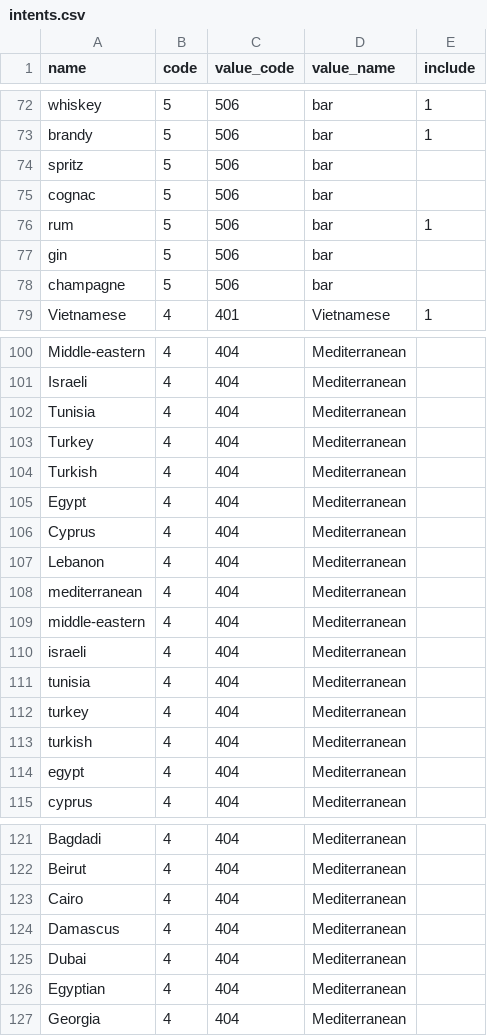
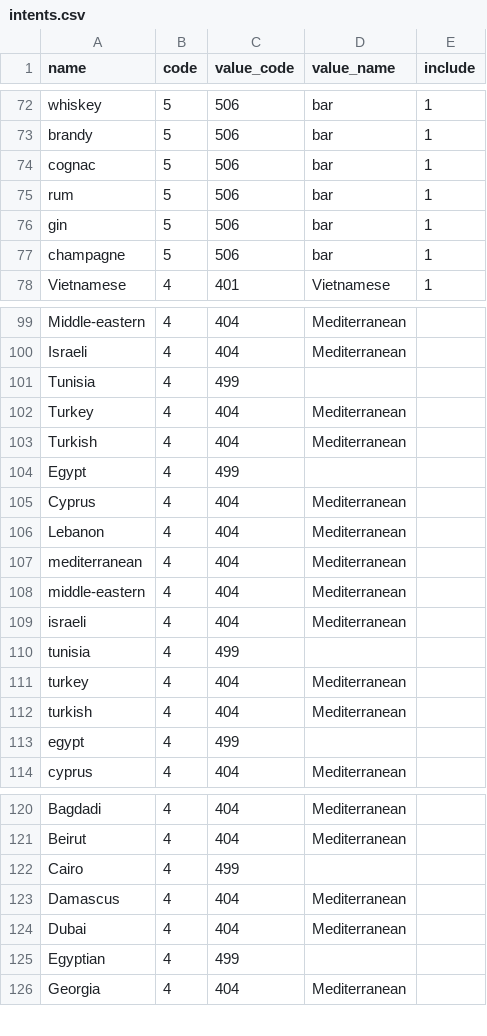
Before and after one commit to amirashiri/chatbot, a CSV file: intents.csv, drawn as a sheet; only a part is shown, gaps mark what is left out; the diff covers the shown part only.

Commit message:
data

```diff
--- a/intents.csv
+++ b/intents.csv
@@ -73,7 +73,6 @@ whiskey,5,506,bar,1
 brandy,5,506,bar,1
-spritz,5,506,bar,
-cognac,5,506,bar,
+cognac,5,506,bar,1
 rum,5,506,bar,1
-gin,5,506,bar,
-champagne,5,506,bar,
+gin,5,506,bar,1
+champagne,5,506,bar,1
 Vietnamese,4,401,Vietnamese,1
@@ -101,6 +100,6 @@ Middle-eastern,4,404,Mediterranean,
 Israeli,4,404,Mediterranean,
-Tunisia,4,404,Mediterranean,
+Tunisia,4,499,,
 Turkey,4,404,Mediterranean,
 Turkish,4,404,Mediterranean,
-Egypt,4,404,Mediterranean,
+Egypt,4,499,,
 Cyprus,4,404,Mediterranean,
@@ -110,6 +109,6 @@ middle-eastern,4,404,Mediterranean,
 israeli,4,404,Mediterranean,
-tunisia,4,404,Mediterranean,
+tunisia,4,499,,
 turkey,4,404,Mediterranean,
 turkish,4,404,Mediterranean,
-egypt,4,404,Mediterranean,
+egypt,4,499,,
 cyprus,4,404,Mediterranean,
@@ -122,6 +121,6 @@ Bagdadi,4,404,Mediterranean,
 Beirut,4,404,Mediterranean,
-Cairo,4,404,Mediterranean,
+Cairo,4,499,,
 Damascus,4,404,Mediterranean,
 Dubai,4,404,Mediterranean,
-Egyptian,4,404,Mediterranean,
+Egyptian,4,499,,
 Georgia,4,404,Mediterranean,
```
Also changed, not shown: 14 edited cells elsewhere in this file.
